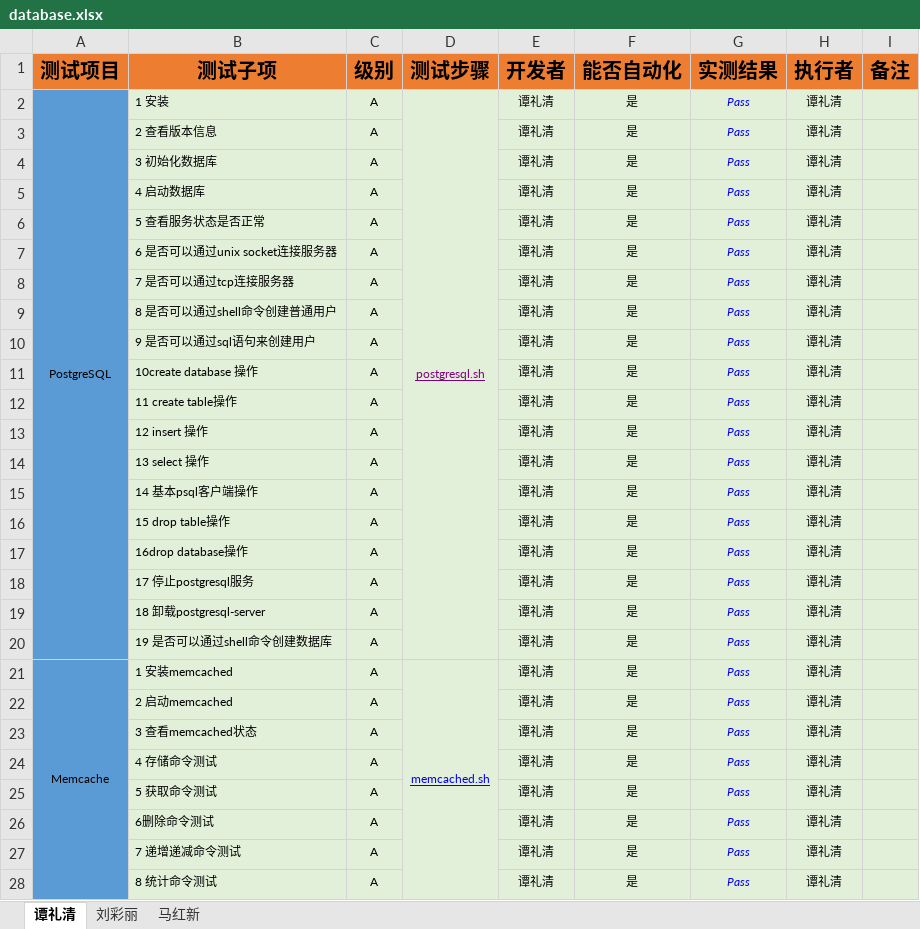
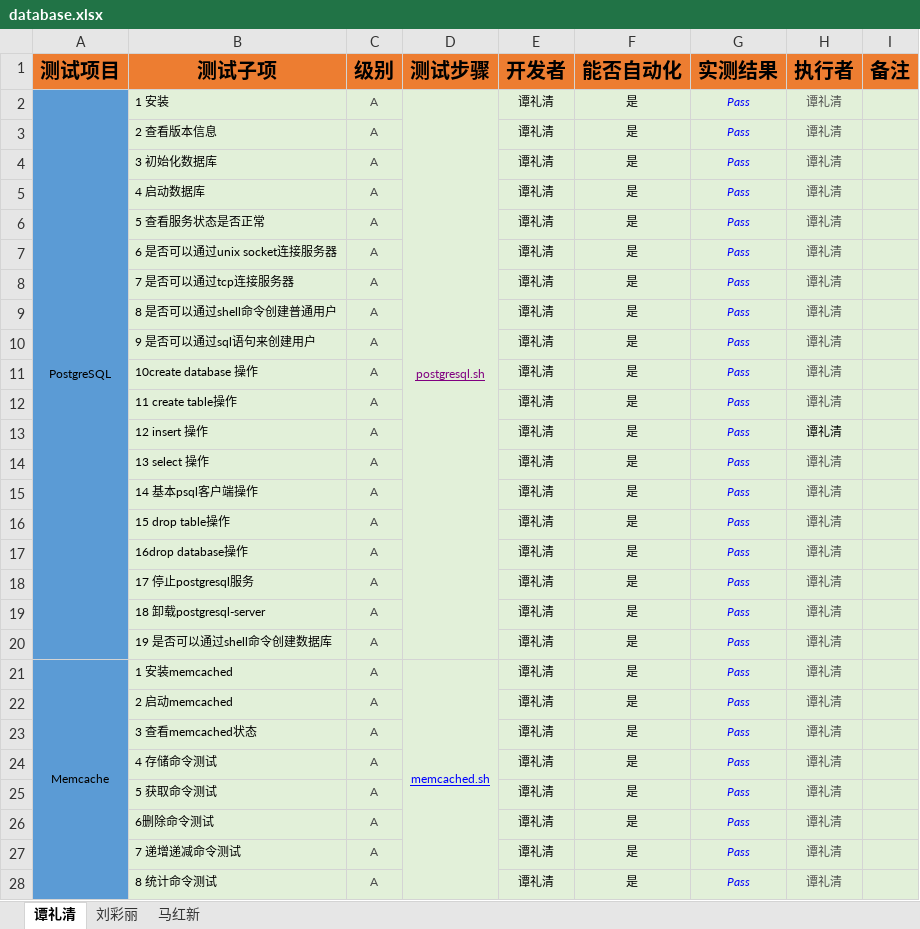
Before and after one commit to open-estuary/test-definitions, an Excel workbook: database.xlsx, sheet 谭礼清, drawn as a sheet; only a part is shown; values as stored, in another font and other column widths than the file's, no borders; conditional formats not drawn; the diff covers the shown part only; the diff names each change by its address in the sheet, - before the commit and + after, or states it on an @@ line.

```diff
--- a/database.xlsx (sheet 谭礼清)
+++ b/database.xlsx (sheet 谭礼清)
-C2:C28 text colour: black
+C2:C28 text colour: #4C4C4C
-H2:H12 text colour: black
+H2:H12 text colour: #4C4C4C
-H14:H28 text colour: black
+H14:H28 text colour: #4C4C4C
```
Also changed, not shown: cell formats elsewhere in this sheet, sheet 马红新, 2 other files.
